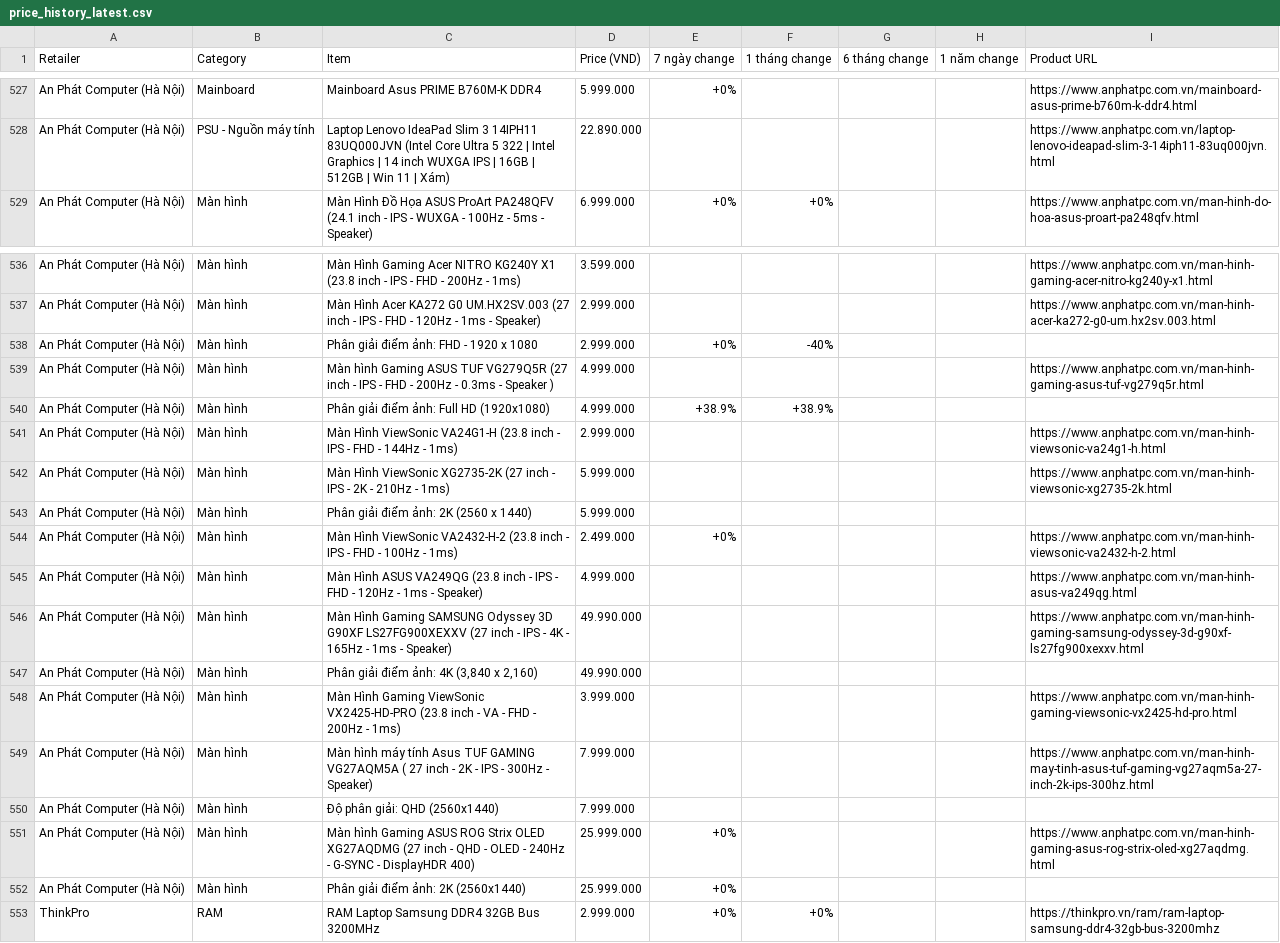
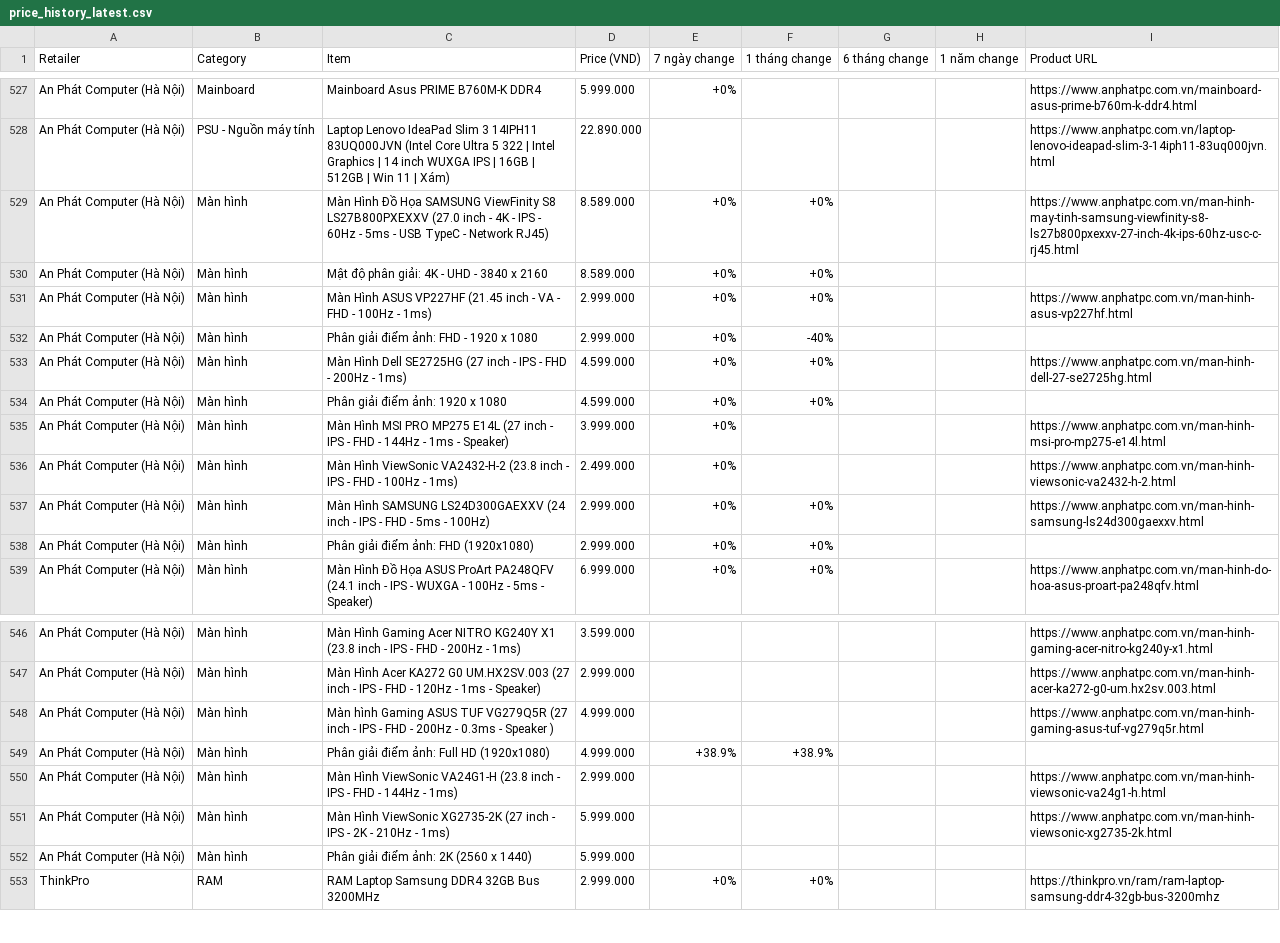
Before and after one commit to tuongphantrue/tech-price-mailer, a CSV file: docs/price_history_latest.csv, drawn as a sheet; only a part is shown, gaps mark what is left out.

```diff
--- a/docs/price_history_latest.csv
+++ b/docs/price_history_latest.csv
@@ -528,2 +528,12 @@ An Phát Computer (Hà Nội),Mainboard,Mainboard Asus PRIME B760M-K DDR4,5.999.
 An Phát Computer (Hà Nội),PSU - Nguồn máy tính,Laptop Lenovo IdeaPad Slim 3 14IPH11 83UQ000JVN (Intel Core Ultra 5 322 | Intel Graphics | 14 inch WUXGA IPS | 16GB | 512GB | Win 11 | Xám),22.890.000,,,,,https://www.anphatpc.com.vn/laptop-lenovo-ideapad-slim-3-14iph11-83uq000jvn.html
+An Phát Computer (Hà Nội),Màn hình,Màn Hình Đồ Họa SAMSUNG ViewFinity S8 LS27B800PXEXXV (27.0 inch - 4K - IPS - 60Hz - 5ms - USB TypeC - Network RJ45),8.589.000,+0%,+0%,,,https://www.anphatpc.com.vn/man-hinh-may-tinh-samsung-viewfinity-s8-ls27b800pxexxv-27-inch-4k-ips-60hz-usc-c-rj45.html
+An Phát Computer (Hà Nội),Màn hình,Mật độ phân giải: 4K - UHD - 3840 x 2160,8.589.000,+0%,+0%,,,
+An Phát Computer (Hà Nội),Màn hình,Màn Hình ASUS VP227HF (21.45 inch - VA - FHD - 100Hz - 1ms),2.999.000,+0%,+0%,,,https://www.anphatpc.com.vn/man-hinh-asus-vp227hf.html
+An Phát Computer (Hà Nội),Màn hình,Phân giải điểm ảnh: FHD - 1920 x 1080,2.999.000,+0%,-40%,,,
+An Phát Computer (Hà Nội),Màn hình,Màn Hình Dell SE2725HG (27 inch - IPS - FHD - 200Hz - 1ms),4.599.000,+0%,+0%,,,https://www.anphatpc.com.vn/man-hinh-dell-27-se2725hg.html
+An Phát Computer (Hà Nội),Màn hình,Phân giải điểm ảnh: 1920 x 1080,4.599.000,+0%,+0%,,,
+An Phát Computer (Hà Nội),Màn hình,Màn Hình MSI PRO MP275 E14L (27 inch - IPS - FHD - 144Hz - 1ms - Speaker),3.999.000,+0%,,,,https://www.anphatpc.com.vn/man-hinh-msi-pro-mp275-e14l.html
+An Phát Computer (Hà Nội),Màn hình,Màn Hình ViewSonic VA2432-H-2 (23.8 inch - IPS - FHD - 100Hz - 1ms),2.499.000,+0%,,,,https://www.anphatpc.com.vn/man-hinh-viewsonic-va2432-h-2.html
+An Phát Computer (Hà Nội),Màn hình,Màn Hình SAMSUNG LS24D300GAEXXV (24 inch - IPS - FHD - 5ms - 100Hz),2.999.000,+0%,+0%,,,https://www.anphatpc.com.vn/man-hinh-samsung-ls24d300gaexxv.html
+An Phát Computer (Hà Nội),Màn hình,Phân giải điểm ảnh: FHD (1920x1080),2.999.000,+0%,+0%,,,
 An Phát Computer (Hà Nội),Màn hình,Màn Hình Đồ Họa ASUS ProArt PA248QFV (24.1 inch - IPS - WUXGA - 100Hz - 5ms - Speaker),6.999.000,+0%,+0%,,,https://www.anphatpc.com.vn/man-hinh-do-hoa-asus-proart-pa248qfv.html
@@ -537,3 +547,2 @@ An Phát Computer (Hà Nội),Màn hình,Màn Hình Gaming Acer NITRO KG240Y X1
 An Phát Computer (Hà Nội),Màn hình,Màn Hình Acer KA272 G0 UM.HX2SV.003 (27 inch - IPS - FHD - 120Hz - 1ms - Speaker),2.999.000,,,,,https://www.anphatpc.com.vn/man-hinh-acer-ka272-g0-um.hx2sv.003.html
-An Phát Computer (Hà Nội),Màn hình,Phân giải điểm ảnh: FHD - 1920 x 1080,2.999.000,+0%,-40%,,,
 An Phát Computer (Hà Nội),Màn hình,Màn hình Gaming ASUS TUF VG279Q5R (27 inch - IPS - FHD - 200Hz - 0.3ms - Speaker ),4.999.000,,,,,https://www.anphatpc.com.vn/man-hinh-gaming-asus-tuf-vg279q5r.html
@@ -543,11 +552,2 @@ An Phát Computer (Hà Nội),Màn hình,Màn Hình ViewSonic XG2735-2K (27 inch
 An Phát Computer (Hà Nội),Màn hình,Phân giải điểm ảnh: 2K (2560 x 1440),5.999.000,,,,,
-An Phát Computer (Hà Nội),Màn hình,Màn Hình ViewSonic VA2432-H-2 (23.8 inch - IPS - FHD - 100Hz - 1ms),2.499.000,+0%,,,,https://www.anphatpc.com.vn/man-hinh-viewsonic-va2432-h-2.html
-An Phát Computer (Hà Nội),Màn hình,Màn Hình ASUS VA249QG (23.8 inch - IPS - FHD - 120Hz - 1ms - Speaker),4.999.000,,,,,https://www.anphatpc.com.vn/man-hinh-asus-va249qg.html
-An Phát Computer (Hà Nội),Màn hình,Màn Hình Gaming SAMSUNG Odyssey 3D G90XF LS27FG900XEXXV (27 inch - IPS - 4K - 165Hz - 1ms - Speaker),49.990.000,,,,,https://www.anphatpc.com.vn/man-hinh-gaming-samsung-odyssey-3d-g90xf-ls27fg900xexxv.html
-An Phát Computer (Hà Nội),Màn hình,"Phân giải điểm ảnh: 4K (3,840 x 2,160)",49.990.000,,,,,
-An Phát Computer (Hà Nội),Màn hình,Màn Hình Gaming ViewSonic VX2425-HD-PRO (23.8 inch - VA - FHD - 200Hz - 1ms),3.999.000,,,,,https://www.anphatpc.com.vn/man-hinh-gaming-viewsonic-vx2425-hd-pro.html
-An Phát Computer (Hà Nội),Màn hình,Màn hình máy tính Asus TUF GAMING VG27AQM5A ( 27 inch - 2K - IPS - 300Hz - Speaker),7.999.000,,,,,https://www.anphatpc.com.vn/man-hinh-may-tinh-asus-tuf-gaming-vg27aqm5a-27-inch-2k-ips-300hz.html
-An Phát Computer (Hà Nội),Màn hình,Độ phân giải: QHD (2560x1440),7.999.000,,,,,
-An Phát Computer (Hà Nội),Màn hình,Màn hình Gaming ASUS ROG Strix OLED XG27AQDMG (27 inch - QHD - OLED - 240Hz - G-SYNC - DisplayHDR 400),25.999.000,+0%,,,,https://www.anphatpc.com.vn/man-hinh-gaming-asus-rog-strix-oled-xg27aqdmg.html
-An Phát Computer (Hà Nội),Màn hình,Phân giải điểm ảnh: 2K (2560x1440),25.999.000,+0%,,,,
 ThinkPro,RAM,RAM Laptop Samsung DDR4 32GB Bus 3200MHz,2.999.000,+0%,+0%,,,https://thinkpro.vn/ram/ram-laptop-samsung-ddr4-32gb-bus-3200mhz
```
